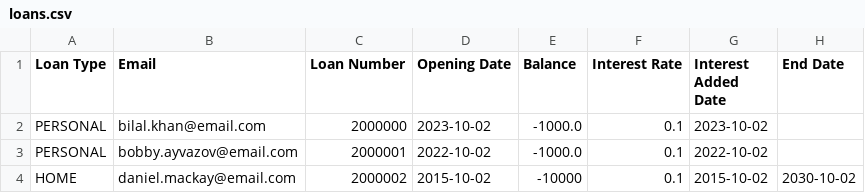
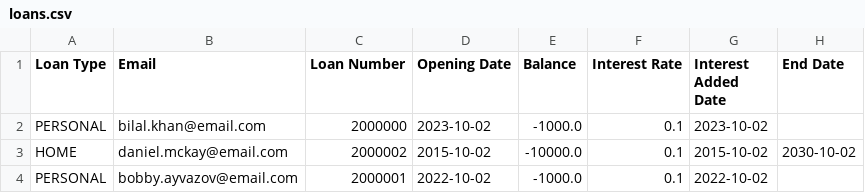
Before and after one commit to dmackay39/BankCapstone, a CSV file: src/main/resources/com/example/bankcapstone/loans.csv, drawn as a sheet.

Commit message:
Bug fixes to getLoanNumber plus others

```diff
--- a/src/main/resources/com/example/bankcapstone/loans.csv
+++ b/src/main/resources/com/example/bankcapstone/loans.csv
@@ -2,3 +2,3 @@ Loan Type,Email,Loan Number,Opening Date,Balance,Interest Rate,Interest Added Da
 PERSONAL,bilal.khan@email.com,2000000,2023-10-02,-1000.0,0.1,2023-10-02,
+HOME,daniel.mckay@email.com,2000002,2015-10-02,-10000.0,0.1,2015-10-02,2030-10-02
 PERSONAL,bobby.ayvazov@email.com,2000001,2022-10-02,-1000.0,0.1,2022-10-02,
-HOME,daniel.mackay@email.com,2000002,2015-10-02,-10000,0.1,2015-10-02,2030-10-02
```
Also changed, not shown: 6 other files.
